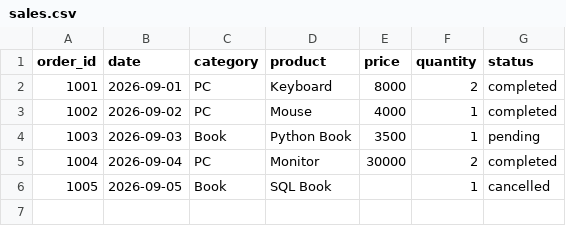
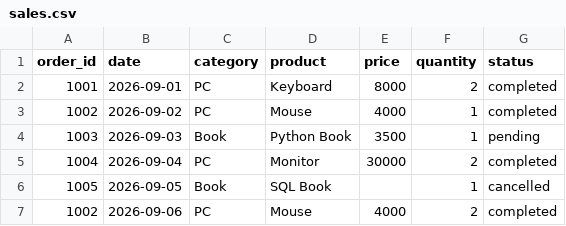
Before and after one commit to pearl-python/csv-analyzer, a CSV file: sample/sales.csv, drawn as a sheet.

Commit message:
Add duplicate detection and monthly sales analysis

```diff
--- a/sample/sales.csv
+++ b/sample/sales.csv
@@ -6 +6,2 @@ order_id,date,category,product,price,quantity,status
 1005,2026-09-05,Book,SQL Book,,1,cancelled
+1002,2026-09-06,PC,Mouse,4000,2,completed
```
Also changed, not shown: 2 other files.
